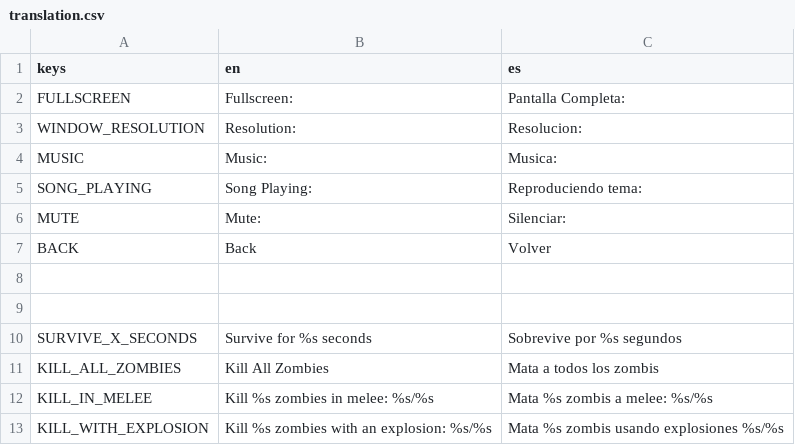
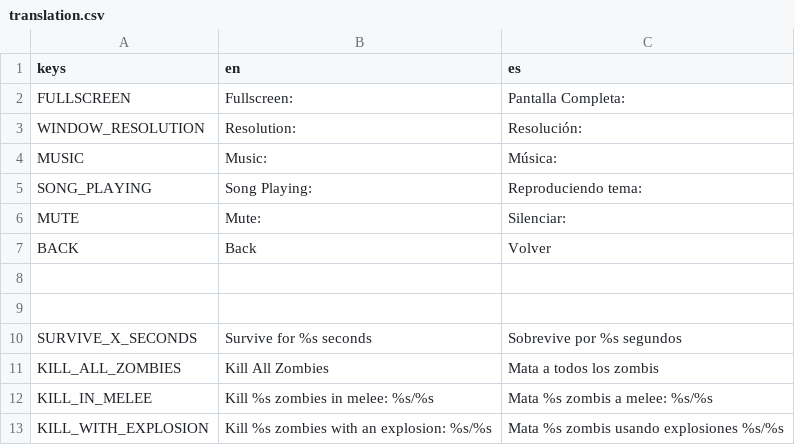
Before and after one commit to Lucasdelpiero/TopDownShooter, a CSV file: HUD/translation.csv, drawn as a sheet.

```diff
--- a/HUD/translation.csv
+++ b/HUD/translation.csv
@@ -2,4 +2,4 @@ keys,en,es
 FULLSCREEN,Fullscreen:,Pantalla Completa:
-WINDOW_RESOLUTION,Resolution:,Resolucion:
-MUSIC,Music:,Musica:
+WINDOW_RESOLUTION,Resolution:,Resolución:
+MUSIC,Music:,Música:
 SONG_PLAYING,Song Playing:,Reproduciendo tema:
```
Also changed, not shown: 8 other files.
